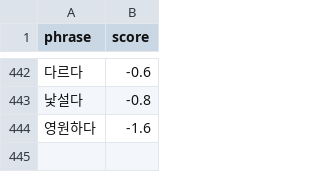
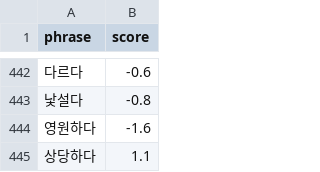
Before and after one commit to gayoonchoi/GradioNaverSentiment, a CSV file: dic/adjectives.csv, drawn as a sheet; only a part is shown, gaps mark what is left out; the diff names each change by its address in the sheet, - before the commit and + after, or states it on an @@ line.

```diff
--- a/dic/adjectives.csv
+++ b/dic/adjectives.csv
+row 445: 상당하다 | 1.1
```
Also changed, not shown: dic/sentiment_nouns.csv, 40 other files.
